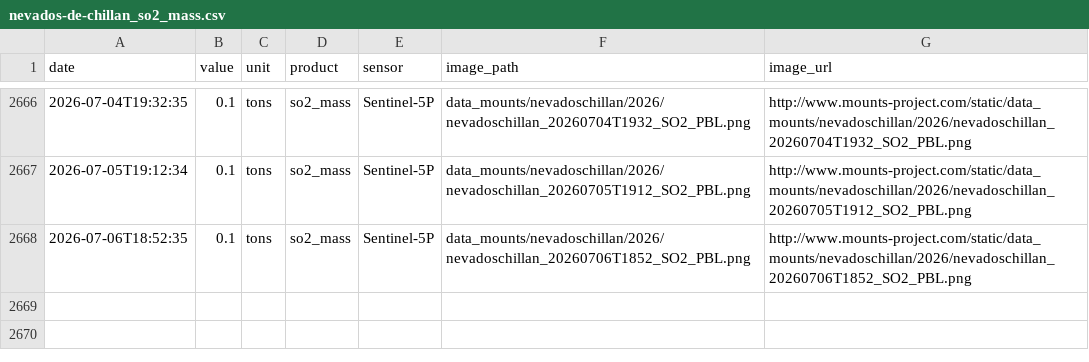
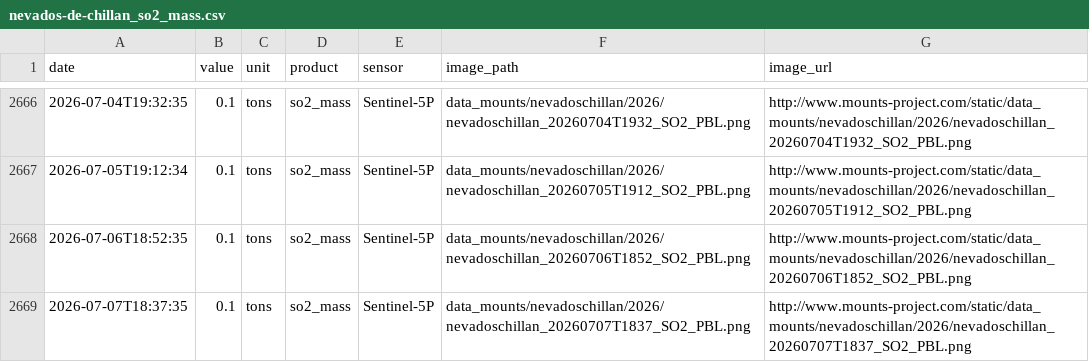
Before and after one commit to MendozaVolcanic/MOUNTS-Chile, a CSV file: csv/nevados-de-chillan_so2_mass.csv, drawn as a sheet; only a part is shown, gaps mark what is left out; the diff names each change by its address in the sheet, - before the commit and + after, or states it on an @@ line.

```diff
--- a/csv/nevados-de-chillan_so2_mass.csv
+++ b/csv/nevados-de-chillan_so2_mass.csv
+row 2669: 2026-07-07T18:37:35 | 0.1 | tons | so2_mass | Sentinel-5P | data_mounts/nevadoschillan/2026/nevadoschillan_20260707T1837_SO2_PBL.png | http://www.mounts-project.com/static/data_mounts/nevadoschillan/2026/nevadoschillan_20260707T1837_SO2_PBL.png
```
Also changed, not shown: catalog.csv, csv/copahue_so2_mass.csv, 34 other files.
